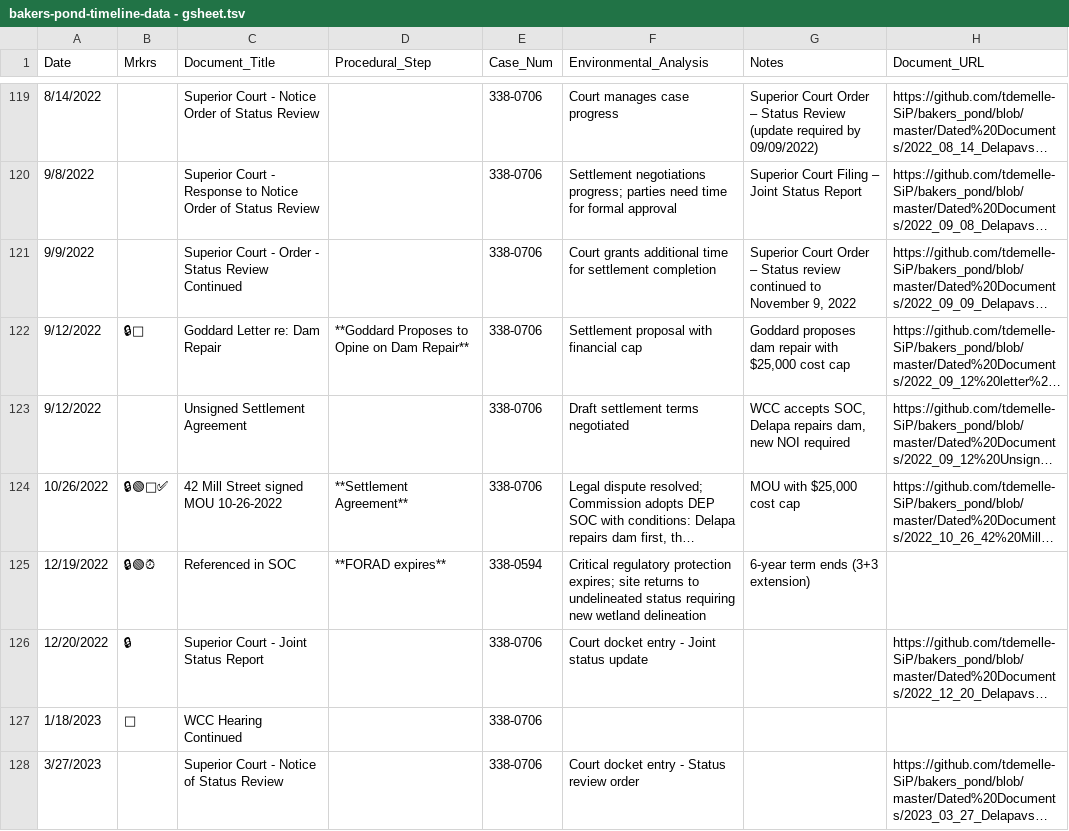
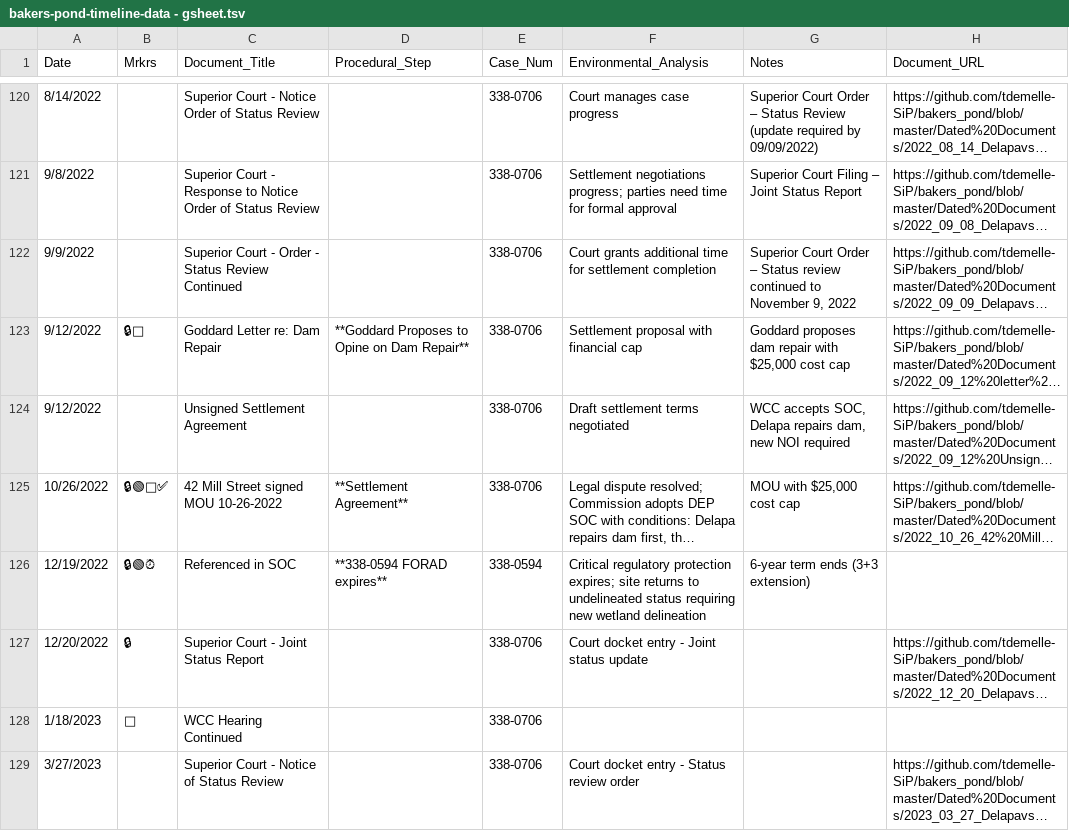
Before and after one commit to tdemelle-SiP/bakers_pond, a TSV file: Resources/inbox/bakers-pond-timeline-data - gsheet.tsv, drawn as a sheet; only a part is shown, gaps mark what is left out; long unchanged cells end in …; addresses are those after the commit; the diff covers the shown part only; the diff names each change by its address in the sheet, - before the commit and + after, or states it on an @@ line.

```diff
--- a/Resources/inbox/bakers-pond-timeline-data - gsheet.tsv
+++ b/Resources/inbox/bakers-pond-timeline-data - gsheet.tsv
-D126 (Procedural_Step): **FORAD expires**
+D126 (Procedural_Step): **338-0594 FORAD expires**
```
Also changed, not shown: 4 added rows, 4 removed rows and 42 edited cells elsewhere in this file, 9 other files.
